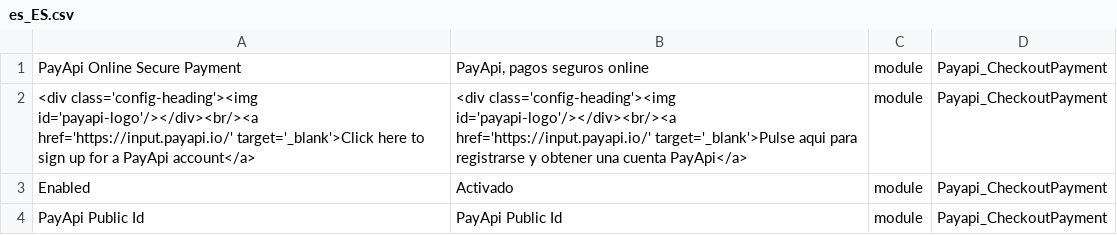
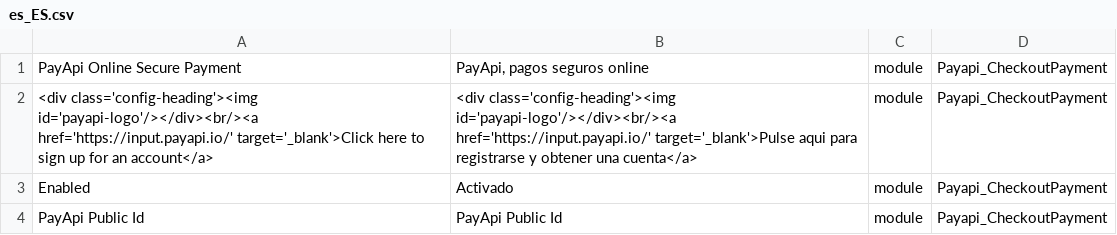
Before and after one commit to payapi/payapi-magento-plugin-gateway, a CSV file: i18n/es_ES.csv, drawn as a sheet; only a part is shown.

```diff
--- a/i18n/es_ES.csv
+++ b/i18n/es_ES.csv
@@ -1,3 +1,3 @@
 "PayApi Online Secure Payment","PayApi, pagos seguros online",module,Payapi_CheckoutPayment
-"<div class='config-heading'><img id='payapi-logo'/></div><br/><a href='https://input.payapi.io/' target='_blank'>Click here to sign up for a PayApi account</a>","<div class='config-heading'><img id='payapi-logo'/></div><br/><a href='https://input.payapi.io/' target='_blank'>Pulse aqui para registrarse y obtener una cuenta PayApi</a>",module,Payapi_CheckoutPayment
+"<div class='config-heading'><img id='payapi-logo'/></div><br/><a href='https://input.payapi.io/' target='_blank'>Click here to sign up for an account</a>","<div class='config-heading'><img id='payapi-logo'/></div><br/><a href='https://input.payapi.io/' target='_blank'>Pulse aqui para registrarse y obtener una cuenta</a>",module,Payapi_CheckoutPayment
 "Enabled","Activado",module,Payapi_CheckoutPayment
```
Also changed, not shown: i18n/en_GB.csv, i18n/fi_FI.csv, 9 other files.
